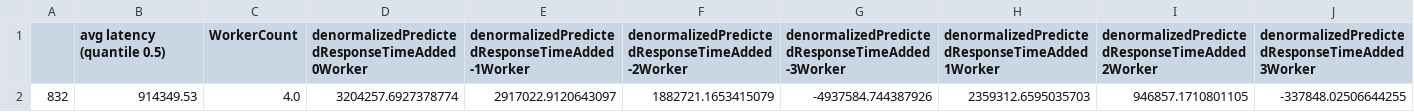
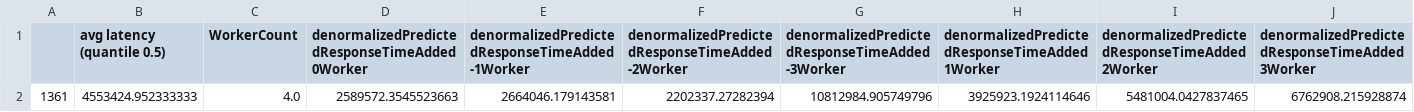
Before and after one commit to micado-scale/component-optimizer, a CSV file: outputs/adviceDF.csv, drawn as a sheet; only a part is shown; removed rows and columns are numbered as before the commit, all else as after; rows hold the shown columns only; the diff names each change by its address in the sheet, - before the commit and + after, or states it on an @@ line.

```diff
--- a/outputs/adviceDF.csv
+++ b/outputs/adviceDF.csv
-row 2: 832 | 914349.53 | 4.0 | 3204257.6927378774 | 2917022.9120643097 | 1882721.1653415079 | -4937584.744387926 | 2359312.6595035703 | 946857.1710801105 | -337848.02506644255
+row 2: 1361 | 4553424.952333333 | 4.0 | 2589572.3545523663 | 2664046.179143581 | 2202337.27282394 | 10812984.905749796 | 3925923.1924114646 | 5481004.0427837465 | 6762908.215928874
```
Also changed, not shown: data/nn_training_data.csv, 6 other files.
